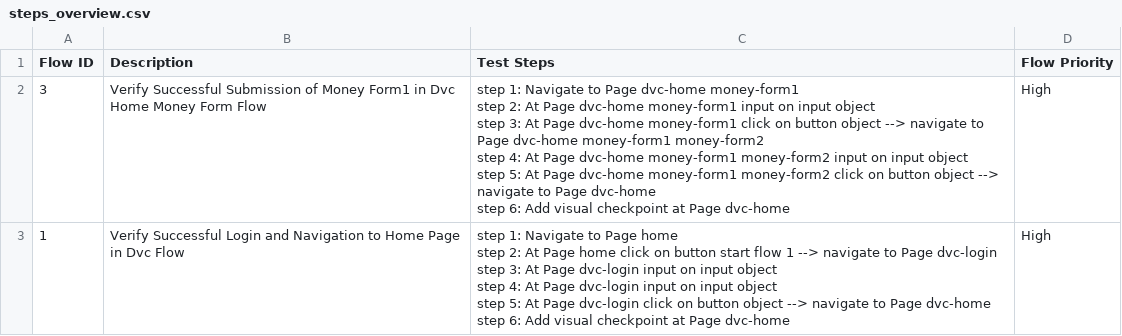
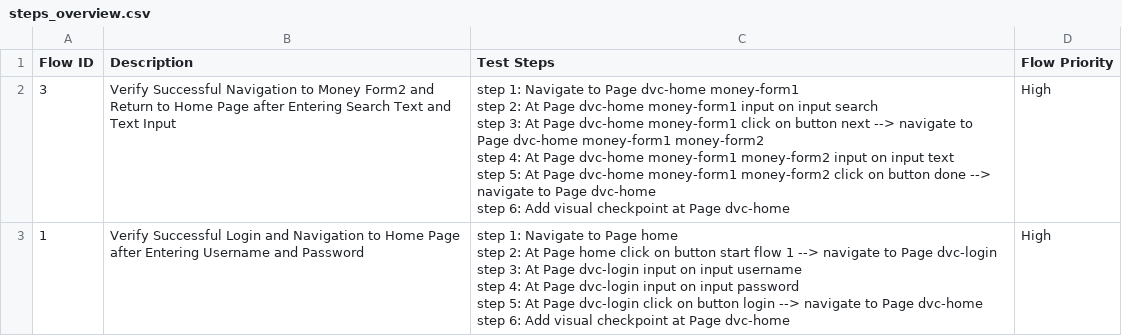
Before and after one commit to laiphamkat/KA-7584-3-Fillfomr-QA, a CSV file: Test Steps/steps_overview.csv, drawn as a sheet; only a part is shown; the diff covers the shown part only.

```diff
--- a/Test Steps/steps_overview.csv
+++ b/Test Steps/steps_overview.csv
@@ -1,13 +1,13 @@
 Flow ID,Description,Test Steps,Flow Priority
-3,Verify Successful Submission of Money Form1 in Dvc Home Money Form Flow,"step 1: Navigate to Page dvc-home money-form1
-step 2: At Page dvc-home money-form1 input on input object
-step 3: At Page dvc-home money-form1 click on button object --> navigate to Page dvc-home money-form1 money-form2
-step 4: At Page dvc-home money-form1 money-form2 input on input object
-step 5: At Page dvc-home money-form1 money-form2 click on button object --> navigate to Page dvc-home
-step 6: Add visual checkpoint at Page dvc-home",High
-1,Verify Successful Login and Navigation to Home Page in Dvc Flow,"step 1: Navigate to Page home
-step 2: At Page home click on button start flow 1 --> navigate to Page dvc-login
-step 3: At Page dvc-login input on input object
-step 4: At Page dvc-login input on input object
-step 5: At Page dvc-login click on button object --> navigate to Page dvc-home
-step 6: Add visual checkpoint at Page dvc-home",High
+3,Verify Successful Navigation to Money Form2 and Return to Home Page after Entering Search Text and Text Input,"step 1: Navigate to Page dvc-home money-form1
+step 2: At Page dvc-home money-form1 input on input search
+step 3: At Page dvc-home money-form1 click on button next --> navigate to Page dvc-home money-form1 money-form2
+step 4: At Page dvc-home money-form1 money-form2 input on input text
+step 5: At Page dvc-home money-form1 money-form2 click on button done --> navigate to Page dvc-home
+step 6: Add visual checkpoint at Page dvc-home",High
+1,Verify Successful Login and Navigation to Home Page after Entering Username and Password,"step 1: Navigate to Page home
+step 2: At Page home click on button start flow 1 --> navigate to Page dvc-login
+step 3: At Page dvc-login input on input username
+step 4: At Page dvc-login input on input password
+step 5: At Page dvc-login click on button login --> navigate to Page dvc-home
+step 6: Add visual checkpoint at Page dvc-home",High
```
Also changed, not shown: 1 added row, 1 removed row and 8 edited cells elsewhere in this file, 57 other files.
